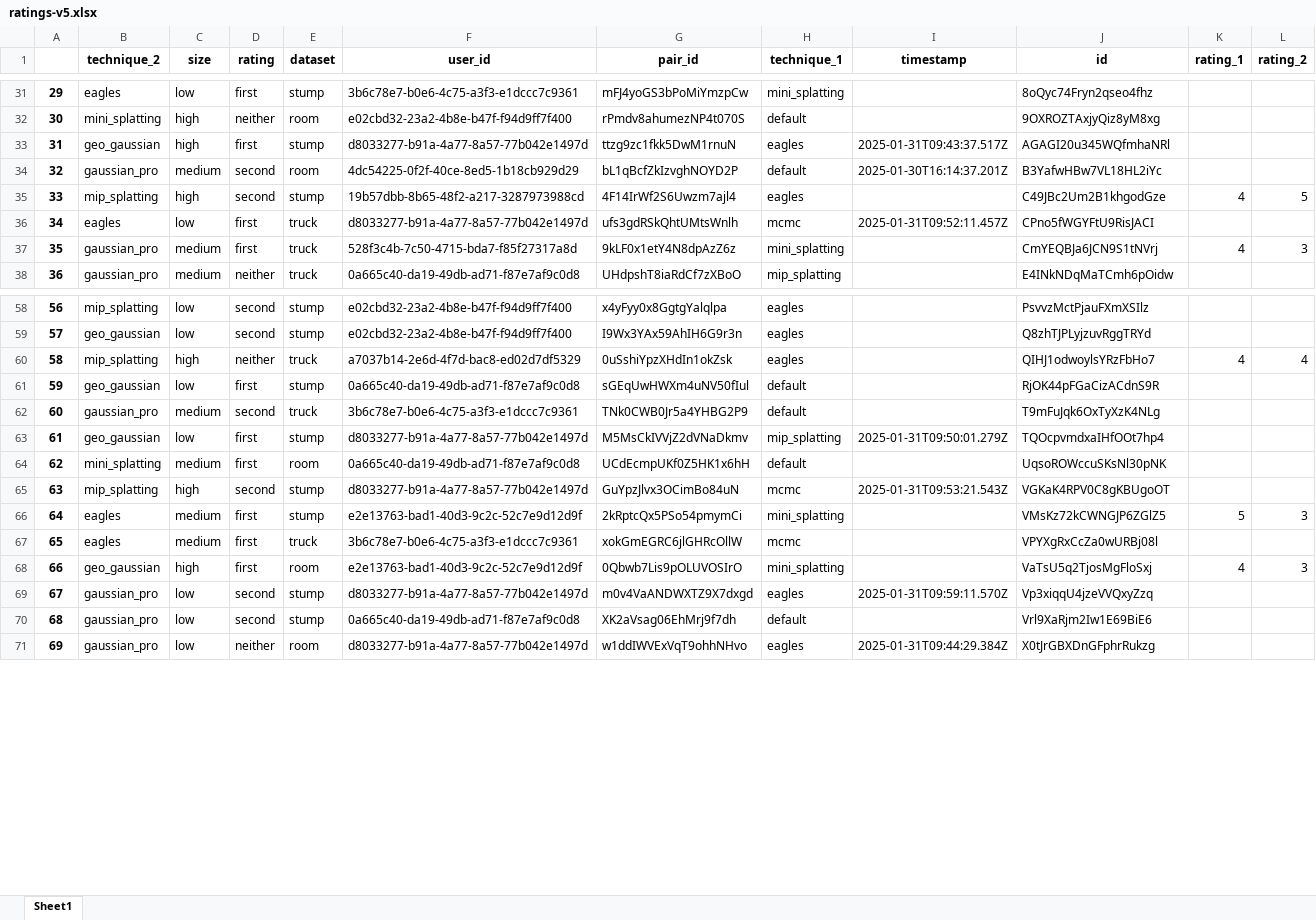
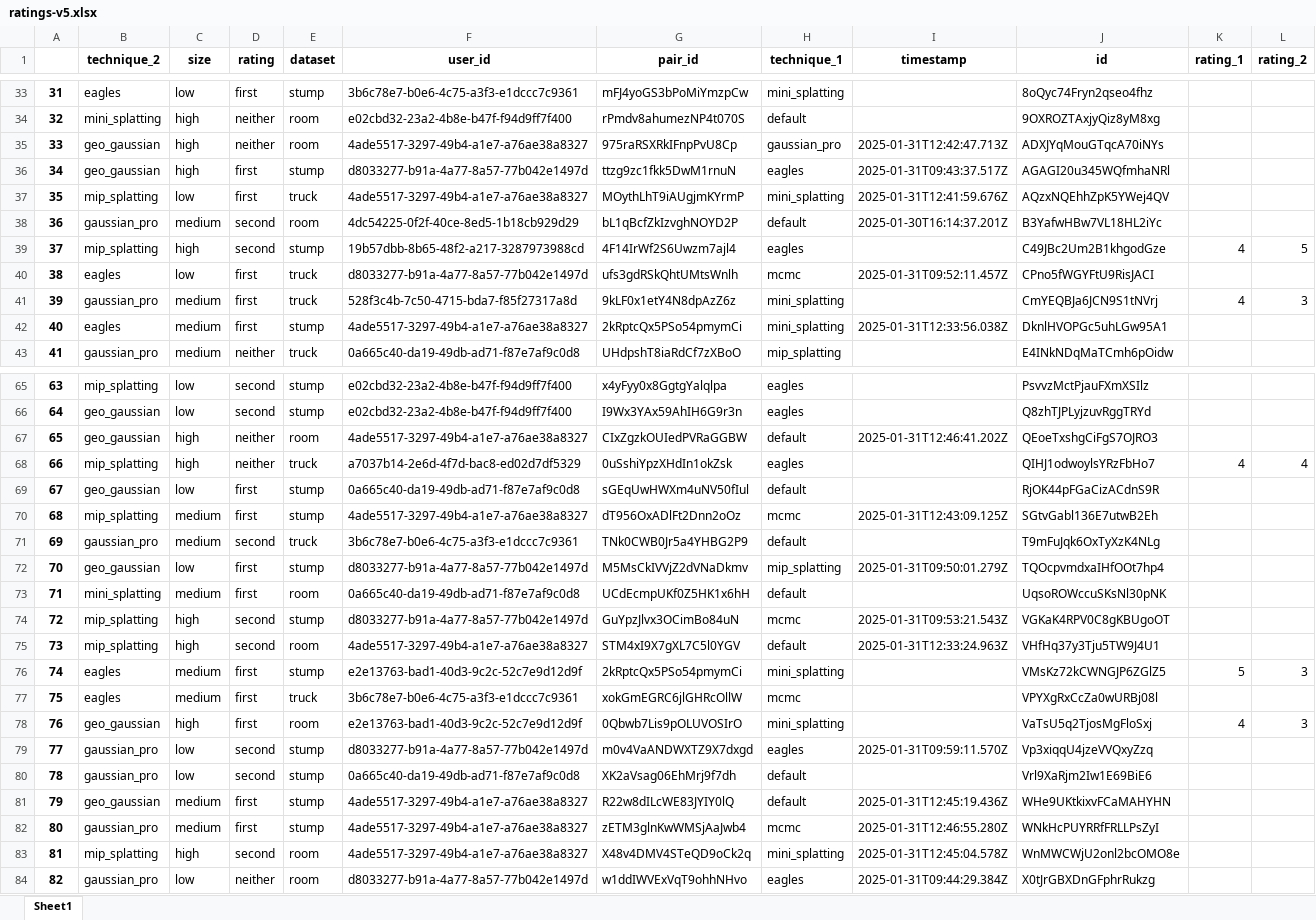
Before and after one commit to PaulErpen/eval-viewer, an Excel workbook: scripts/report/ratings-v5.xlsx, sheet Sheet1, drawn as a sheet; only a part is shown, gaps mark what is left out; values as stored, in another font and other column widths than the file's, no borders; the diff covers the shown part only; the diff names each change by its address in the sheet, - before the commit and + after, or states it on an @@ line.

```diff
--- a/scripts/report/ratings-v5.xlsx (sheet Sheet1)
+++ b/scripts/report/ratings-v5.xlsx (sheet Sheet1)
@@ column A renumbered between rows 15 and 139 @@
+row 35: 33 | geo_gaussian | high | neither | room | 4ade5517-3297-49b4-a1e7-a76ae38a8327 | 975raRSXRkIFnpPvU8Cp | gaussian_pro | 2025-01-31T12:42:47.713Z | ADXJYqMouGTqcA70iNYs
+row 37: 35 | mip_splatting | low | first | truck | 4ade5517-3297-49b4-a1e7-a76ae38a8327 | MOythLhT9iAUgjmKYrmP | mini_splatting | 2025-01-31T12:41:59.676Z | AQzxNQEhhZpK5YWej4QV
+row 42: 40 | eagles | medium | first | stump | 4ade5517-3297-49b4-a1e7-a76ae38a8327 | 2kRptcQx5PSo54pmymCi | mini_splatting | 2025-01-31T12:33:56.038Z | DknlHVOPGc5uhLGw95A1
+row 67: 65 | geo_gaussian | high | neither | room | 4ade5517-3297-49b4-a1e7-a76ae38a8327 | CIxZgzkOUIedPVRaGGBW | default | 2025-01-31T12:46:41.202Z | QEoeTxshgCiFgS7OJRO3
+row 70: 68 | mip_splatting | medium | first | stump | 4ade5517-3297-49b4-a1e7-a76ae38a8327 | dT956OxADlFt2Dnn2oOz | mcmc | 2025-01-31T12:43:09.125Z | SGtvGabl136E7utwB2Eh
+row 75: 73 | mip_splatting | high | second | room | 4ade5517-3297-49b4-a1e7-a76ae38a8327 | STM4xI9X7gXL7C5l0YGV | default | 2025-01-31T12:33:24.963Z | VHfHq37y3Tju5TW9J4U1
+row 81: 79 | geo_gaussian | medium | first | stump | 4ade5517-3297-49b4-a1e7-a76ae38a8327 | R22w8dILcWE83JYIY0lQ | default | 2025-01-31T12:45:19.436Z | WHe9UKtkixvFCaMAHYHN
+row 82: 80 | gaussian_pro | medium | first | stump | 4ade5517-3297-49b4-a1e7-a76ae38a8327 | zETM3glnKwWMSjAaJwb4 | mcmc | 2025-01-31T12:46:55.280Z | WNkHcPUYRRfFRLLPsZyI
+row 83: 81 | mip_splatting | high | second | room | 4ade5517-3297-49b4-a1e7-a76ae38a8327 | X48v4DMV4STeQD9oCk2q | mini_splatting | 2025-01-31T12:45:04.578Z | WnMWCWjU2onl2bcOMO8e
```
Also changed, not shown: 10 added rows elsewhere in this sheet, scripts/report/pairs-v5.xlsx, 1 other file.
